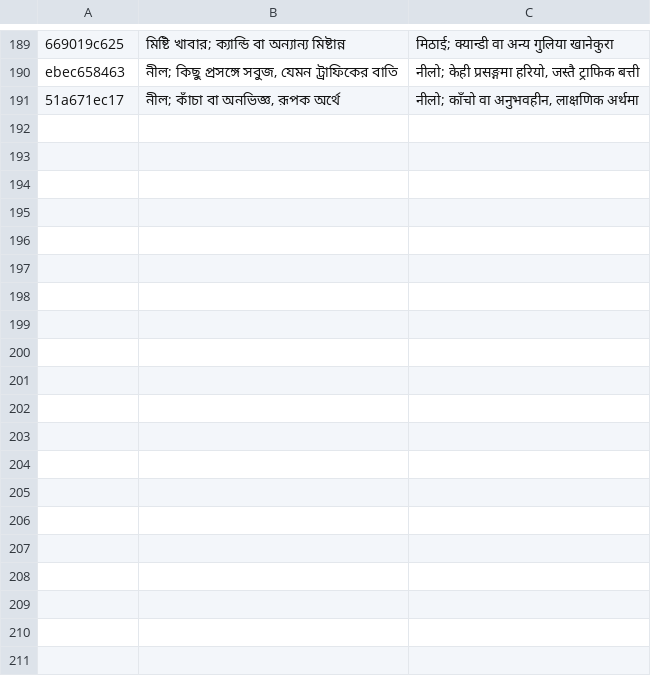
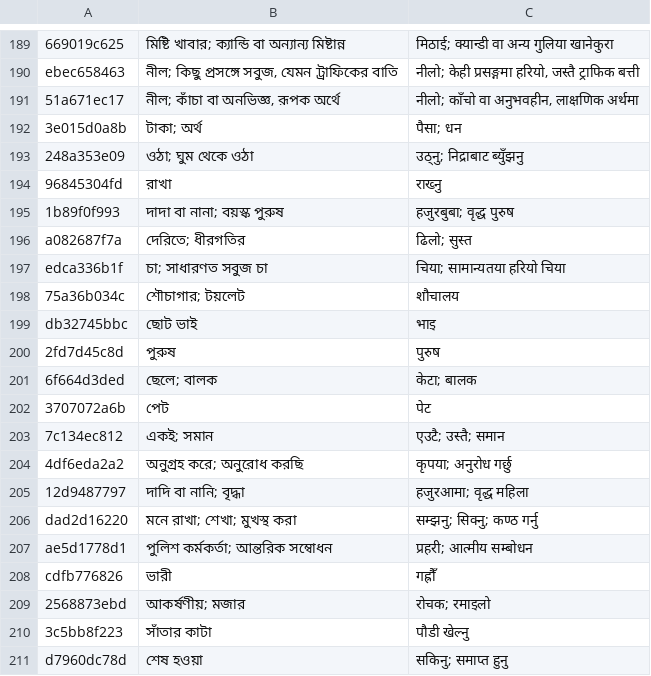
Before and after one commit to Mr04Nazmul/nihongo-path, a TSV file: translations/entry-overrides.tsv, drawn as a sheet; only a part is shown, gaps mark what is left out; the diff covers the shown part only; the diff names each change by its address in the sheet, - before the commit and + after, or states it on an @@ line.

```diff
--- a/translations/entry-overrides.tsv
+++ b/translations/entry-overrides.tsv
+row 192: 3e015d0a8b | টাকা; অর্থ | पैसा; धन
+row 193: 248a353e09 | ওঠা; ঘুম থেকে ওঠা | उठ्नु; निद्राबाट ब्युँझनु
+row 194: 96845304fd | রাখা | राख्नु
+row 195: 1b89f0f993 | দাদা বা নানা; বয়স্ক পুরুষ | हजुरबुबा; वृद्ध पुरुष
+row 196: a082687f7a | দেরিতে; ধীরগতির | ढिलो; सुस्त
+row 197: edca336b1f | চা; সাধারণত সবুজ চা | चिया; सामान्यतया हरियो चिया
+row 198: 75a36b034c | শৌচাগার; টয়লেট | शौचालय
+row 199: db32745bbc | ছোট ভাই | भाइ
+row 200: 2fd7d45c8d | পুরুষ | पुरुष
+row 201: 6f664d3ded | ছেলে; বালক | केटा; बालक
+row 202: 3707072a6b | পেট | पेट
+row 203: 7c134ec812 | একই; সমান | एउटै; उस्तै; समान
+row 204: 4df6eda2a2 | অনুগ্রহ করে; অনুরোধ করছি | कृपया; अनुरोध गर्छु
+row 205: 12d9487797 | দাদি বা নানি; বৃদ্ধা | हजुरआमा; वृद्ध महिला
+row 206: dad2d16220 | মনে রাখা; শেখা; মুখস্থ করা | सम्झनु; सिक्नु; कण्ठ गर्नु
+row 207: ae5d1778d1 | পুলিশ কর্মকর্তা; আন্তরিক সম্বোধন | प्रहरी; आत्मीय सम्बोधन
+row 208: cdfb776826 | ভারী | गह्रौँ
+row 209: 2568873ebd | আকর্ষণীয়; মজার | रोचक; रमाइलो
+row 210: 3c5bb8f223 | সাঁতার কাটা | पौडी खेल्नु
+row 211: d7960dc78d | শেষ হওয়া | सकिनु; समाप्त हुनु
```
Also changed, not shown: 11 added rows and 1 edited cell elsewhere in this file, 3 other files.
